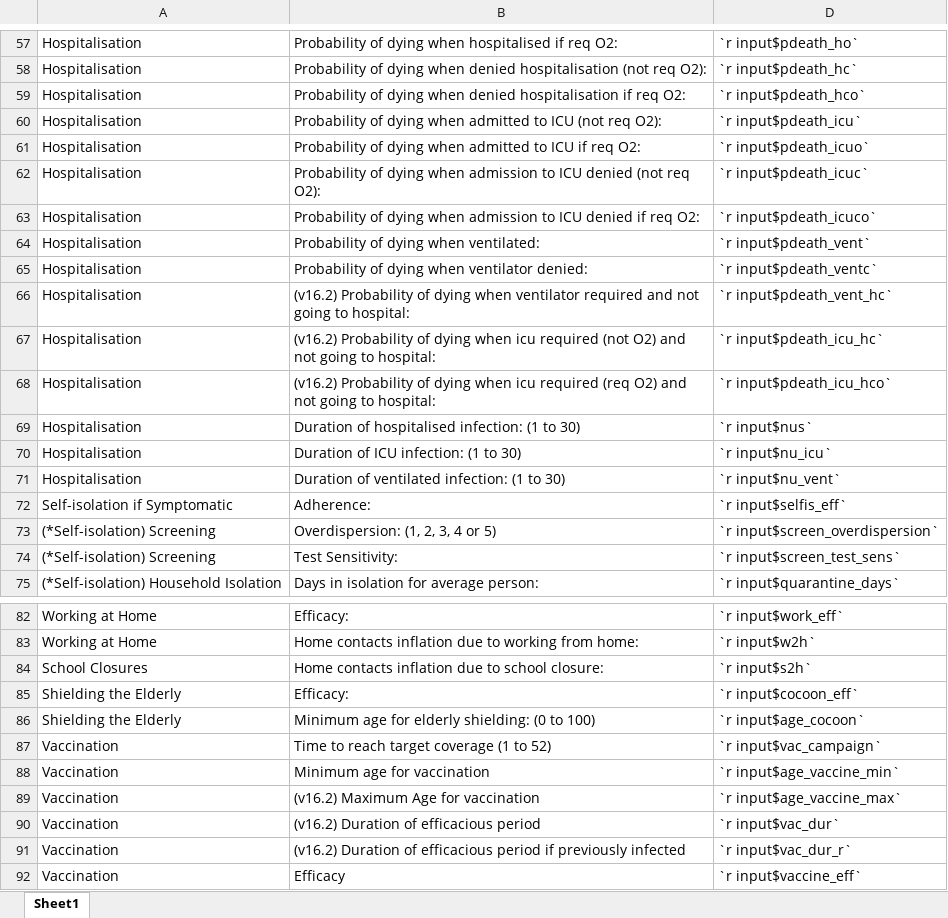
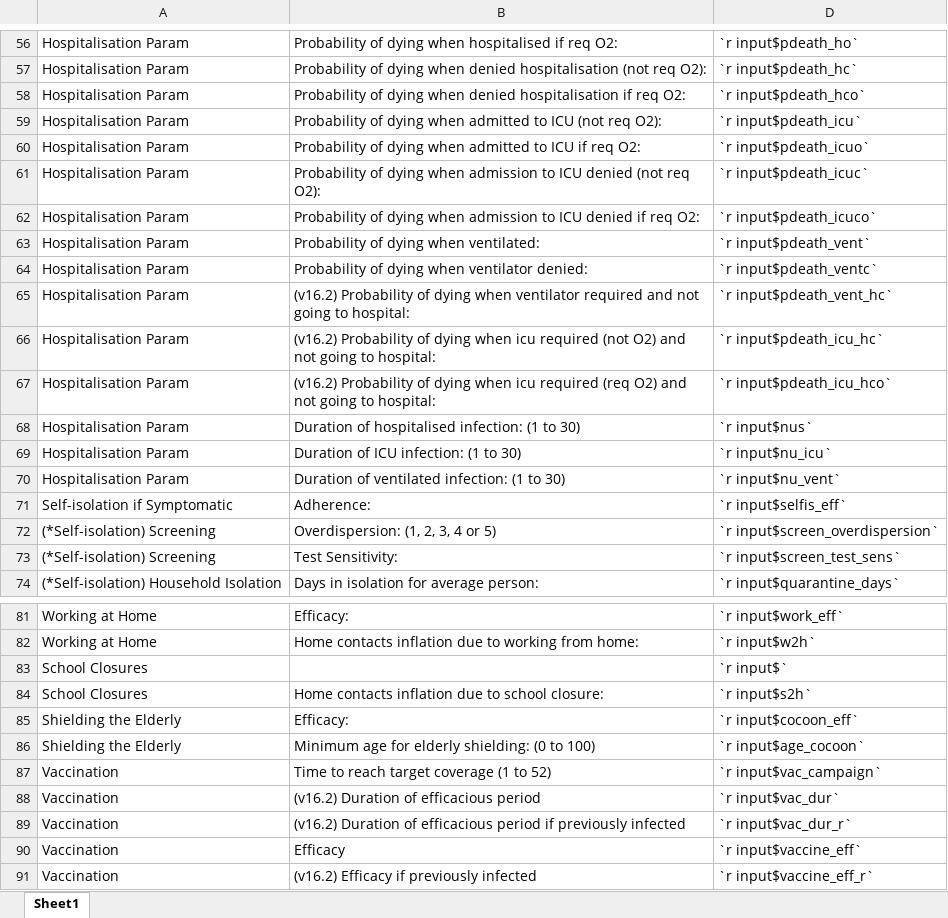
Before and after one commit to ocelhay/como, an Excel workbook: misc/report_full_parameter_table.xlsx, sheet Sheet1, drawn as a sheet; only a part is shown, gaps mark what is left out; the shorter side is filled out with more unchanged rows; values as stored, in another font and other column widths than the file's, no cell formats; removed rows and columns are numbered as before the commit, all else as after; the diff covers the shown part only; the diff names each change by its address in the sheet, - before the commit and + after, or states it on an @@ line.

```diff
--- a/misc/report_full_parameter_table.xlsx (sheet Sheet1)
+++ b/misc/report_full_parameter_table.xlsx (sheet Sheet1)
-A56:A70: Hospitalisation
+A56:A70: Hospitalisation Param
+row 83: School Closures |  | `r input$`
-row 88: Vaccination | Minimum age for vaccination | `r input$age_vaccine_min`
-row 89: Vaccination | (v16.2) Maximum Age for vaccination | `r input$age_vaccine_max`
```
Also changed, not shown: 1 added row, 4 removed rows and 55 edited cells elsewhere in this sheet, cell formats, formulas that keep their value, hidden cells, 7 other files.
